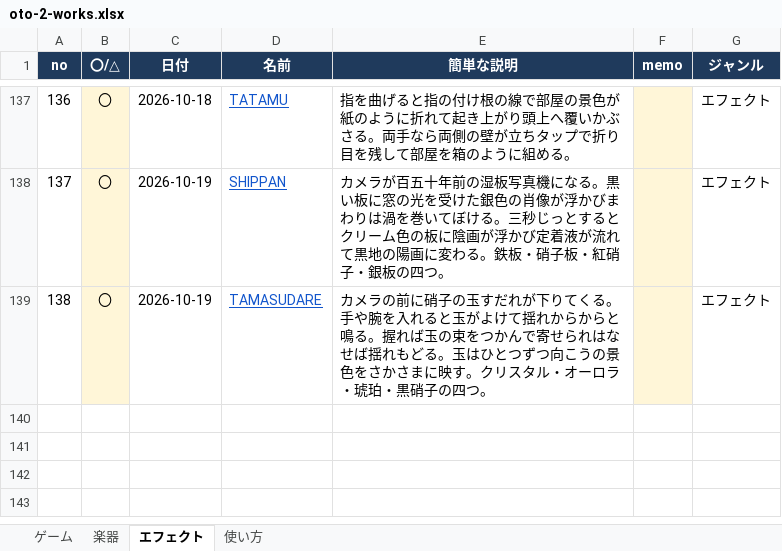
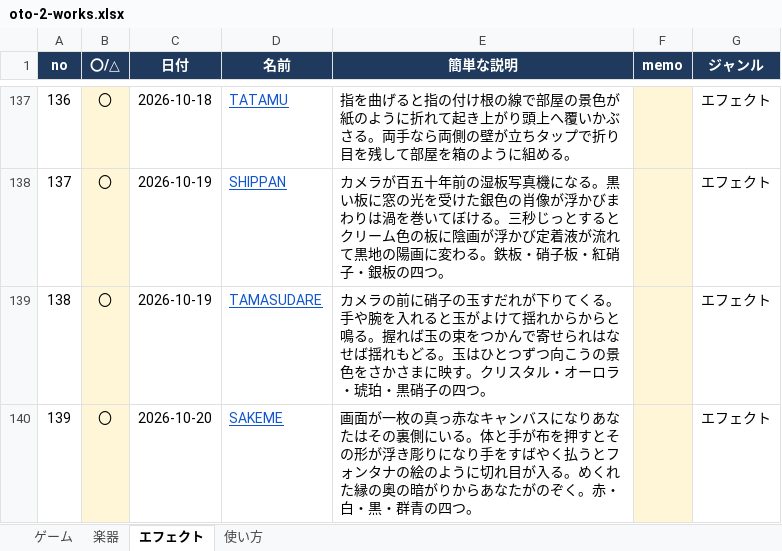
Before and after one commit to apaapaapaapaapa2006-source/oto-2, an Excel workbook: oto-2-works.xlsx, sheet エフェクト, drawn as a sheet; only a part is shown, gaps mark what is left out; values as stored, in another font and other column widths than the file's, no borders; the diff names each change by its address in the sheet, - before the commit and + after, or states it on an @@ line.

```diff
--- a/oto-2-works.xlsx (sheet エフェクト)
+++ b/oto-2-works.xlsx (sheet エフェクト)
+row 140: 139 | 〇 | 2026-10-20 | SAKEME | 画面が一枚の真っ赤なキャンバスになりあなたはその裏側にいる。体と手が布を押すとその形が浮き彫りになり手をすばやく払うとフォンタナの絵のように切れ目が入る。めくれた縁の奥の暗がりからあなたがのぞく。赤・白・黒・群青の四つ。 |  | エフェクト
```
Also changed, not shown: sheet 使い方, 4 other files.
